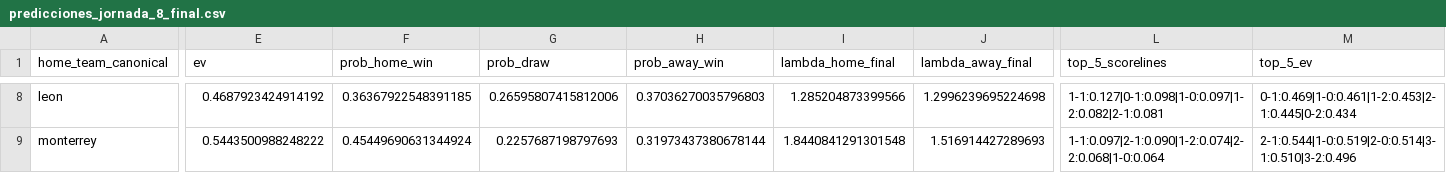
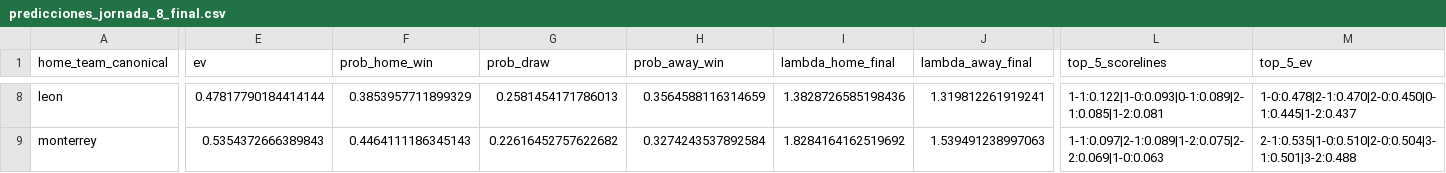
Before and after one commit to Chango93/Predicciones, a CSV file: outputs/predicciones_jornada_8_final.csv, drawn as a sheet; only a part is shown, gaps mark what is left out; the diff covers the shown part only; the diff names each change by its address in the sheet, - before the commit and + after, or states it on an @@ line.

```diff
--- a/outputs/predicciones_jornada_8_final.csv
+++ b/outputs/predicciones_jornada_8_final.csv
-E8 (ev): 0.4687923424914192
+E8 (ev): 0.47817790184414144
-F8 (prob_home_win): 0.36367922548391185
+F8 (prob_home_win): 0.3853957711899329
-G8 (prob_draw): 0.26595807415812006
+G8 (prob_draw): 0.2581454171786013
-H8 (prob_away_win): 0.37036270035796803
+H8 (prob_away_win): 0.3564588116314659
-I8 (lambda_home_final): 1.285204873399566
+I8 (lambda_home_final): 1.3828726585198436
-J8 (lambda_away_final): 1.2996239695224698
+J8 (lambda_away_final): 1.319812261919241
-L8 (top_5_scorelines): 1-1:0.127|0-1:0.098|1-0:0.097|1-2:0.082|2-1:0.081
+L8 (top_5_scorelines): 1-1:0.122|1-0:0.093|0-1:0.089|2-1:0.085|1-2:0.081
-M8 (top_5_ev): 0-1:0.469|1-0:0.461|1-2:0.453|2-1:0.445|0-2:0.434
+M8 (top_5_ev): 1-0:0.478|2-1:0.470|2-0:0.450|0-1:0.445|1-2:0.437
-E9 (ev): 0.5443500988248222
+E9 (ev): 0.5354372666389843
-F9 (prob_home_win): 0.45449690631344924
+F9 (prob_home_win): 0.4464111186345143
-G9 (prob_draw): 0.2257687198797693
+G9 (prob_draw): 0.22616452757622682
-H9 (prob_away_win): 0.31973437380678144
+H9 (prob_away_win): 0.3274243537892584
-I9 (lambda_home_final): 1.8440841291301548
+I9 (lambda_home_final): 1.8284164162519692
-J9 (lambda_away_final): 1.516914427289693
+J9 (lambda_away_final): 1.539491238997063
-L9 (top_5_scorelines): 1-1:0.097|2-1:0.090|1-2:0.074|2-2:0.068|1-0:0.064
+L9 (top_5_scorelines): 1-1:0.097|2-1:0.089|1-2:0.075|2-2:0.069|1-0:0.063
-M9 (top_5_ev): 2-1:0.544|1-0:0.519|2-0:0.514|3-1:0.510|3-2:0.496
+M9 (top_5_ev): 2-1:0.535|1-0:0.510|2-0:0.504|3-1:0.501|3-2:0.488
```
Also changed, not shown: 80 edited cells elsewhere in this file, outputs/diagnostico_lambda_components.csv, 3 other files.
